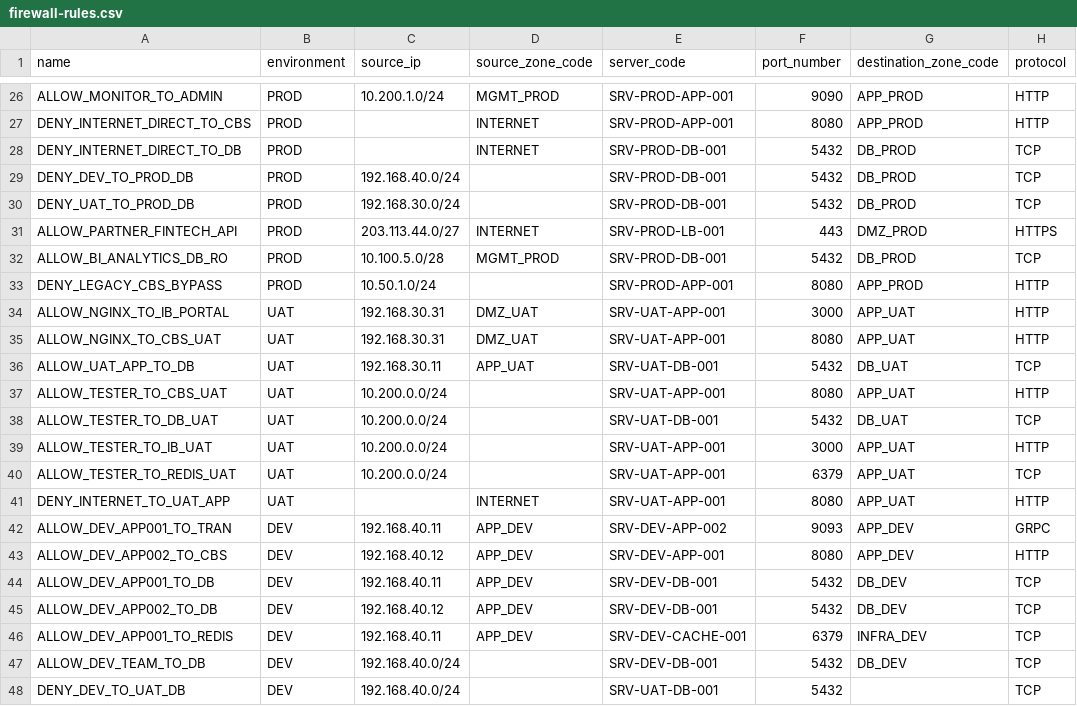
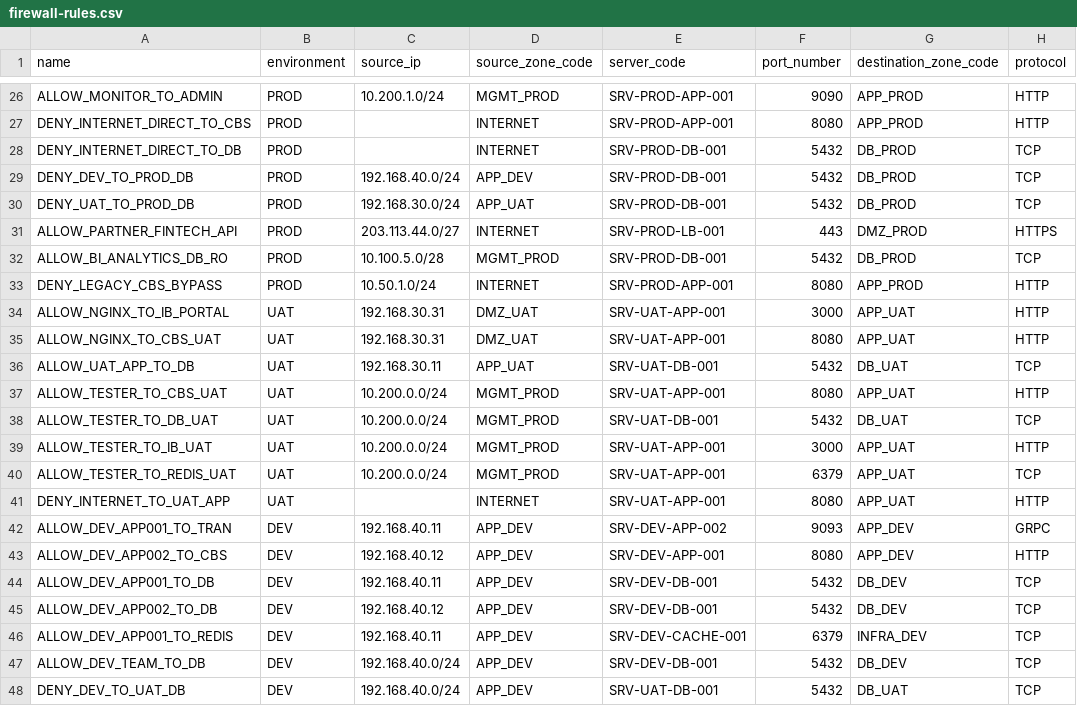
Before and after one commit to phan-tuan-thanh/SystemManager, a CSV file: demo/csv/firewall-rules.csv, drawn as a sheet; only a part is shown, gaps mark what is left out; the diff names each change by its address in the sheet, - before the commit and + after, or states it on an @@ line.

```diff
--- a/demo/csv/firewall-rules.csv
+++ b/demo/csv/firewall-rules.csv
-D29 (source_zone_code): (empty)
+D29 (source_zone_code): APP_DEV
-D30 (source_zone_code): (empty)
+D30 (source_zone_code): APP_UAT
-D33 (source_zone_code): (empty)
+D33 (source_zone_code): INTERNET
-D37:D40 (source_zone_code): (empty)
+D37:D40 (source_zone_code): MGMT_PROD
-D47:D48 (source_zone_code): (empty)
+D47:D48 (source_zone_code): APP_DEV
-G48 (destination_zone_code): (empty)
+G48 (destination_zone_code): DB_UAT
```
Also changed, not shown: demo/csv/zone-ips.csv, 13 other files.
